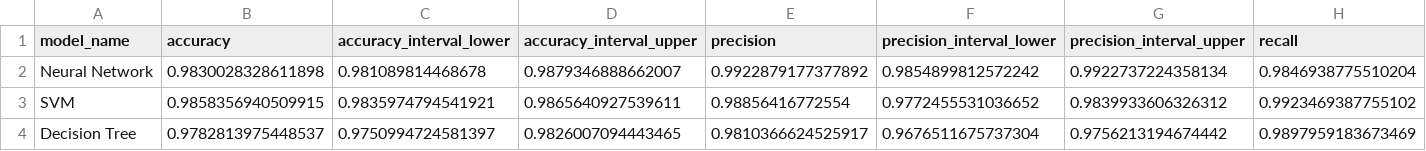
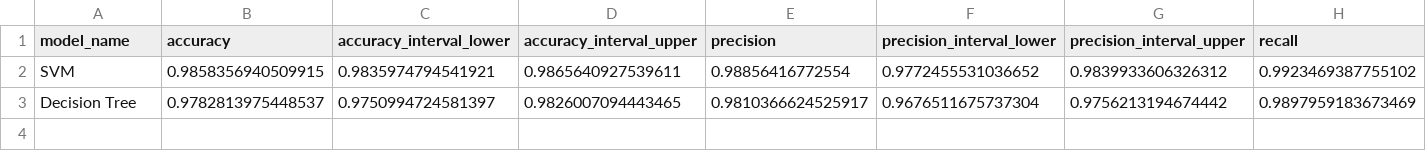
Before and after one commit to GiovanniBishara/Progetto-Archi, a CSV file: ml_pipeline/performance/metrics.csv, drawn as a sheet; only a part is shown; rows hold the shown columns only; the diff names each change by its address in the sheet, - before the commit and + after, or states it on an @@ line.

Commit message:
tolto i file nn in models

```diff
--- a/ml_pipeline/performance/metrics.csv
+++ b/ml_pipeline/performance/metrics.csv
-row 2: Neural Network | 0.9830028328611898 | 0.981089814468678 | 0.9879346888662007 | 0.9922879177377892 | 0.9854899812572242 | 0.9922737224358134 | 0.9846938775510204
```
Also changed, not shown: 3 other files.
